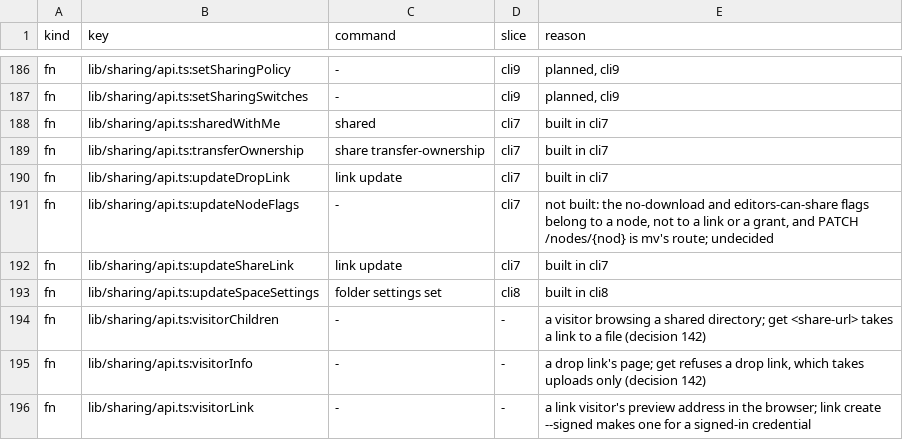
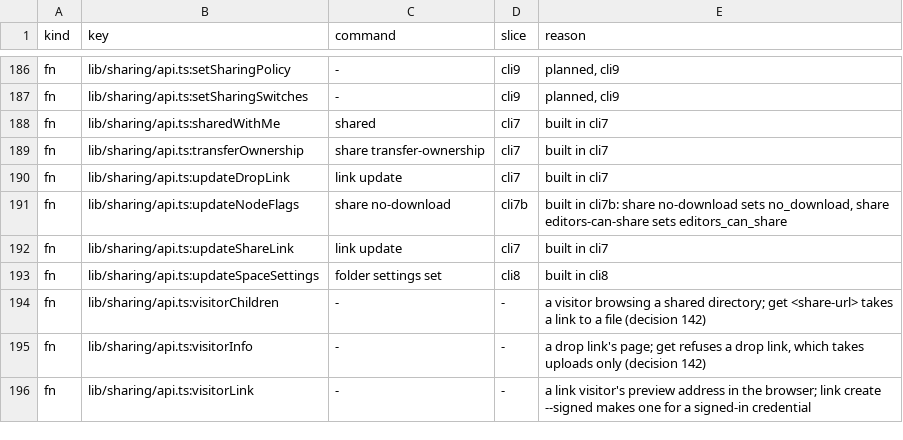
Before and after one commit to shukiv/selfcloud, a TSV file: docs/cli-parity.tsv, drawn as a sheet; only a part is shown, gaps mark what is left out.

Commit message:
docs: the node's sharing switches are built, decision 153

```diff
--- a/docs/cli-parity.tsv
+++ b/docs/cli-parity.tsv
@@ -190,3 +190,3 @@ fn	lib/sharing/api.ts:transferOwnership	share transfer-ownership	cli7	built in c
 fn	lib/sharing/api.ts:updateDropLink	link update	cli7	built in cli7
-fn	lib/sharing/api.ts:updateNodeFlags	-	cli7	not built: the no-download and editors-can-share flags belong to a node, not to a link or a grant, and PATCH /nodes/{nod} is mv's route; undecided
+fn	lib/sharing/api.ts:updateNodeFlags	share no-download	cli7b	built in cli7b: share no-download sets no_download, share editors-can-share sets editors_can_share
 fn	lib/sharing/api.ts:updateShareLink	link update	cli7	built in cli7
```
Also changed, not shown: 2 other files.
